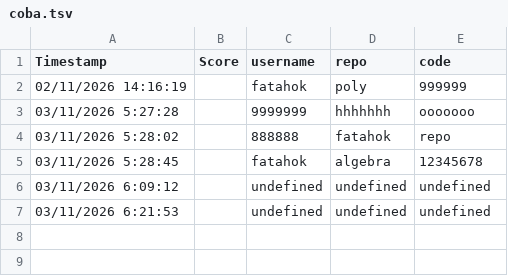
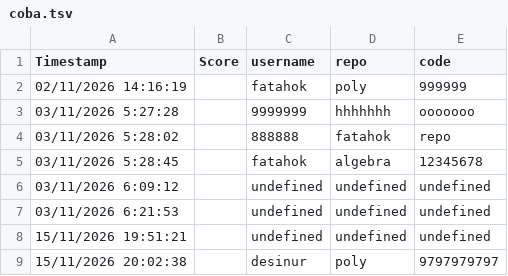
Before and after one commit to mathZanimation/animgif, a TSV file: coba.tsv, drawn as a sheet; the diff names each change by its address in the sheet, - before the commit and + after, or states it on an @@ line.

```diff
--- a/coba.tsv
+++ b/coba.tsv
+row 8: 15/11/2026 19:51:21 |  | undefined | undefined | undefined
+row 9: 15/11/2026 20:02:38 |  | desinur | poly | 9797979797
```
